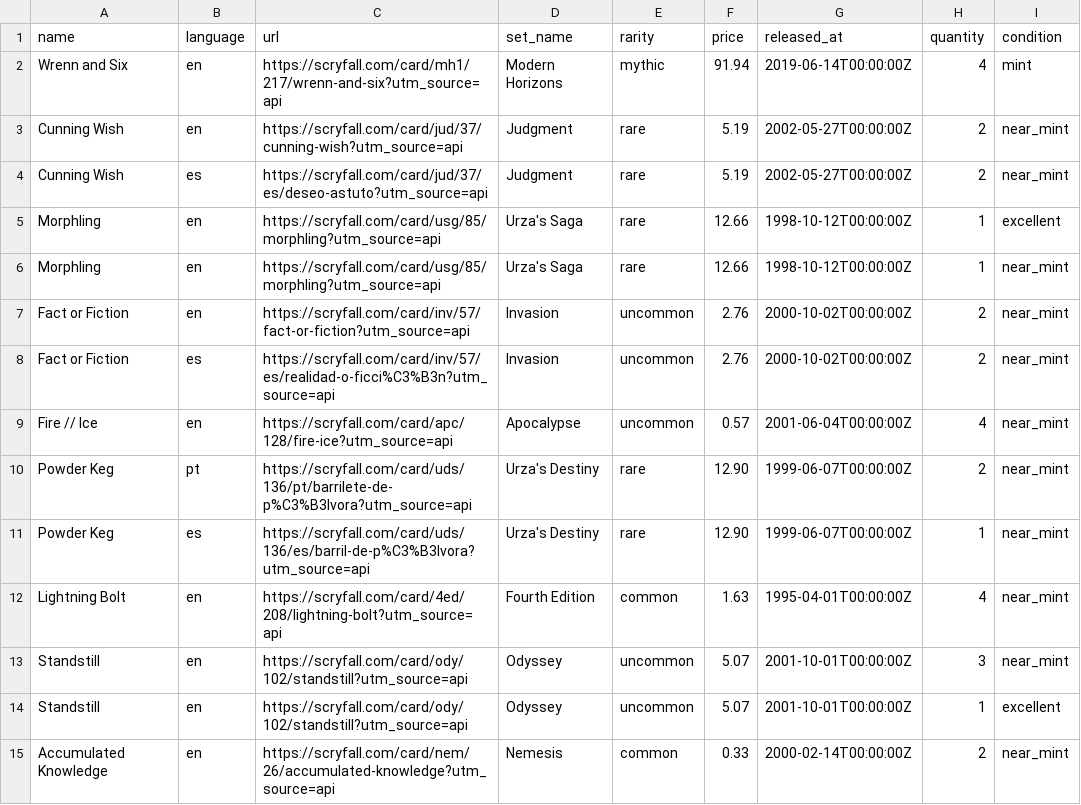
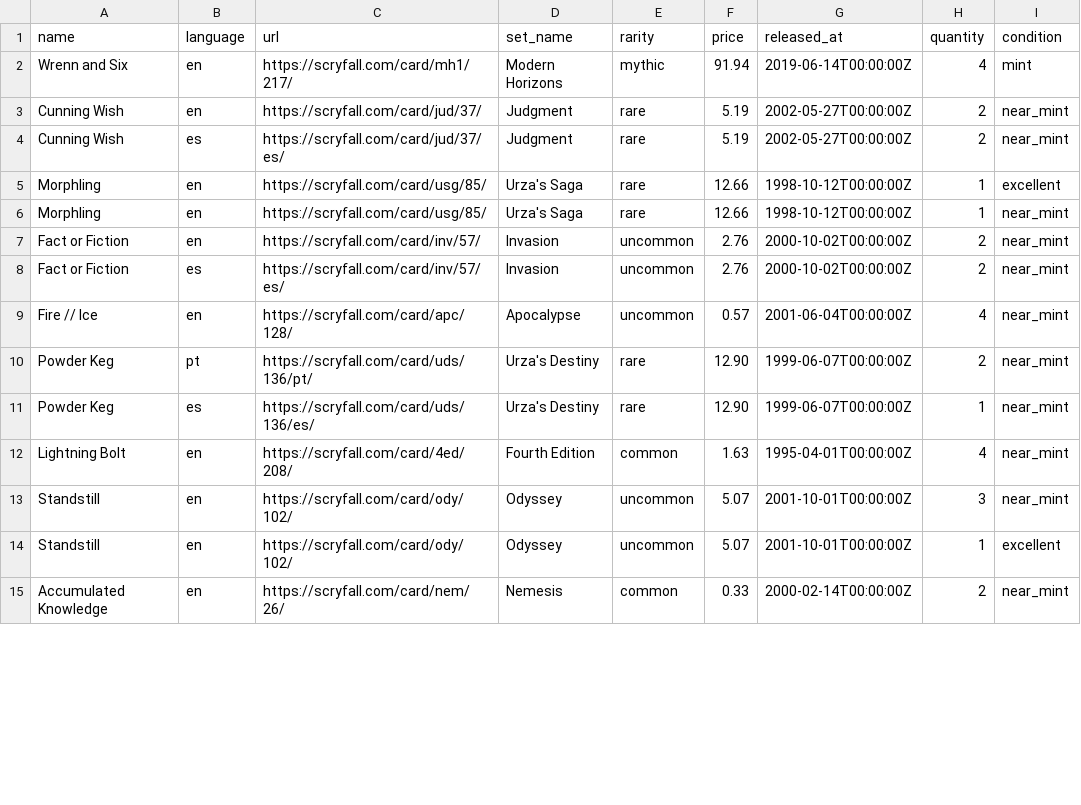
Before and after one commit to maitesin/mtga, a CSV file: devops/csv/collection.csv, drawn as a sheet; only a part is shown; the diff covers the shown part only.

```diff
--- a/devops/csv/collection.csv
+++ b/devops/csv/collection.csv
@@ -1,15 +1,15 @@
 name,language,url,set_name,rarity,price,released_at,quantity,condition
-Wrenn and Six,en,https://scryfall.com/card/mh1/217/wrenn-and-six?utm_source=api,Modern Horizons,mythic,91.94,2019-06-14T00:00:00Z,4,mint
-Cunning Wish,en,https://scryfall.com/card/jud/37/cunning-wish?utm_source=api,Judgment,rare,5.19,2002-05-27T00:00:00Z,2,near_mint
-Cunning Wish,es,https://scryfall.com/card/jud/37/es/deseo-astuto?utm_source=api,Judgment,rare,5.19,2002-05-27T00:00:00Z,2,near_mint
-Morphling,en,https://scryfall.com/card/usg/85/morphling?utm_source=api,Urza's Saga,rare,12.66,1998-10-12T00:00:00Z,1,excellent
-Morphling,en,https://scryfall.com/card/usg/85/morphling?utm_source=api,Urza's Saga,rare,12.66,1998-10-12T00:00:00Z,1,near_mint
-Fact or Fiction,en,https://scryfall.com/card/inv/57/fact-or-fiction?utm_source=api,Invasion,uncommon,2.76,2000-10-02T00:00:00Z,2,near_mint
-Fact or Fiction,es,https://scryfall.com/card/inv/57/es/realidad-o-ficci%C3%B3n?utm_source=api,Invasion,uncommon,2.76,2000-10-02T00:00:00Z,2,near_mint
-Fire // Ice,en,https://scryfall.com/card/apc/128/fire-ice?utm_source=api,Apocalypse,uncommon,0.57,2001-06-04T00:00:00Z,4,near_mint
-Powder Keg,pt,https://scryfall.com/card/uds/136/pt/barrilete-de-p%C3%B3lvora?utm_source=api,Urza's Destiny,rare,12.90,1999-06-07T00:00:00Z,2,near_mint
-Powder Keg,es,https://scryfall.com/card/uds/136/es/barril-de-p%C3%B3lvora?utm_source=api,Urza's Destiny,rare,12.90,1999-06-07T00:00:00Z,1,near_mint
-Lightning Bolt,en,https://scryfall.com/card/4ed/208/lightning-bolt?utm_source=api,Fourth Edition,common,1.63,1995-04-01T00:00:00Z,4,near_mint
-Standstill,en,https://scryfall.com/card/ody/102/standstill?utm_source=api,Odyssey,uncommon,5.07,2001-10-01T00:00:00Z,3,near_mint
-Standstill,en,https://scryfall.com/card/ody/102/standstill?utm_source=api,Odyssey,uncommon,5.07,2001-10-01T00:00:00Z,1,excellent
-Accumulated Knowledge,en,https://scryfall.com/card/nem/26/accumulated-knowledge?utm_source=api,Nemesis,common,0.33,2000-02-14T00:00:00Z,2,near_mint
+Wrenn and Six,en,https://scryfall.com/card/mh1/217/,Modern Horizons,mythic,91.94,2019-06-14T00:00:00Z,4,mint
+Cunning Wish,en,https://scryfall.com/card/jud/37/,Judgment,rare,5.19,2002-05-27T00:00:00Z,2,near_mint
+Cunning Wish,es,https://scryfall.com/card/jud/37/es/,Judgment,rare,5.19,2002-05-27T00:00:00Z,2,near_mint
+Morphling,en,https://scryfall.com/card/usg/85/,Urza's Saga,rare,12.66,1998-10-12T00:00:00Z,1,excellent
+Morphling,en,https://scryfall.com/card/usg/85/,Urza's Saga,rare,12.66,1998-10-12T00:00:00Z,1,near_mint
+Fact or Fiction,en,https://scryfall.com/card/inv/57/,Invasion,uncommon,2.76,2000-10-02T00:00:00Z,2,near_mint
+Fact or Fiction,es,https://scryfall.com/card/inv/57/es/,Invasion,uncommon,2.76,2000-10-02T00:00:00Z,2,near_mint
+Fire // Ice,en,https://scryfall.com/card/apc/128/,Apocalypse,uncommon,0.57,2001-06-04T00:00:00Z,4,near_mint
+Powder Keg,pt,https://scryfall.com/card/uds/136/pt/,Urza's Destiny,rare,12.90,1999-06-07T00:00:00Z,2,near_mint
+Powder Keg,es,https://scryfall.com/card/uds/136/es/,Urza's Destiny,rare,12.90,1999-06-07T00:00:00Z,1,near_mint
+Lightning Bolt,en,https://scryfall.com/card/4ed/208/,Fourth Edition,common,1.63,1995-04-01T00:00:00Z,4,near_mint
+Standstill,en,https://scryfall.com/card/ody/102/,Odyssey,uncommon,5.07,2001-10-01T00:00:00Z,3,near_mint
+Standstill,en,https://scryfall.com/card/ody/102/,Odyssey,uncommon,5.07,2001-10-01T00:00:00Z,1,excellent
+Accumulated Knowledge,en,https://scryfall.com/card/nem/26/,Nemesis,common,0.33,2000-02-14T00:00:00Z,2,near_mint
```
Also changed, not shown: 2 added rows and 21 edited cells elsewhere in this file, 21 other files.
